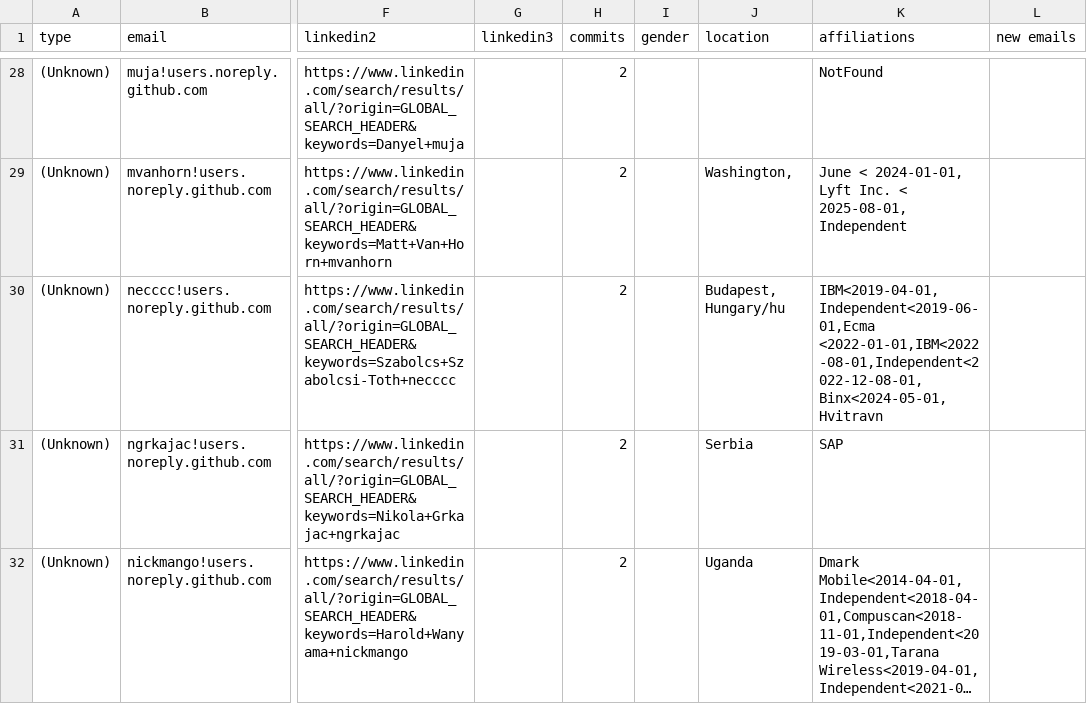
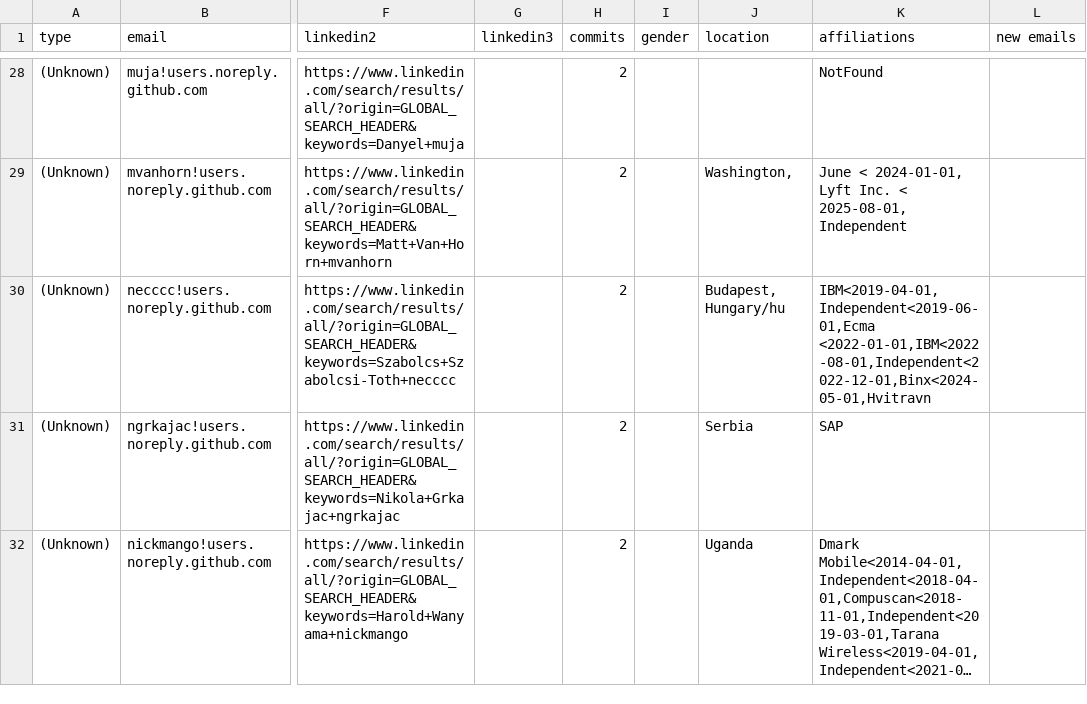
Before and after one commit to cncf/gitdm, a CSV file: src/affiliations.csv, drawn as a sheet; only a part is shown, gaps mark what is left out; long unchanged cells end in …; the diff names each change by its address in the sheet, - before the commit and + after, or states it on an @@ line.

Commit message:
Manual fixes
Signed-off-by: Łukasz Gryglicki <lgryglicki@cncf.io>

```diff
--- a/src/affiliations.csv
+++ b/src/affiliations.csv
-K30 (affiliations): IBM<2019-04-01,Independent<2019-06-01,Ecma <2022-01-01,IBM<2022-08-01,Independent<2022-12-08-01,Binx<2024-05-01,Hvitravn
+K30 (affiliations): IBM<2019-04-01,Independent<2019-06-01,Ecma <2022-01-01,IBM<2022-08-01,Independent<2022-12-01,Binx<2024-05-01,Hvitravn
```
